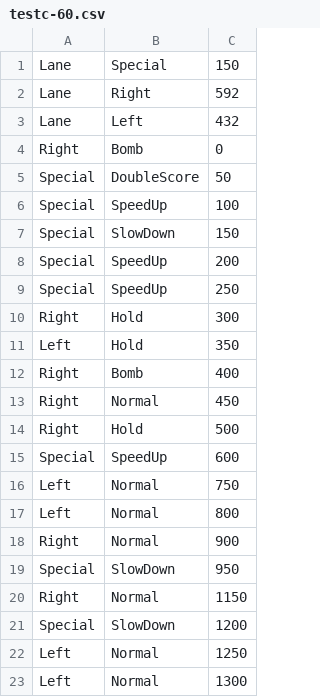
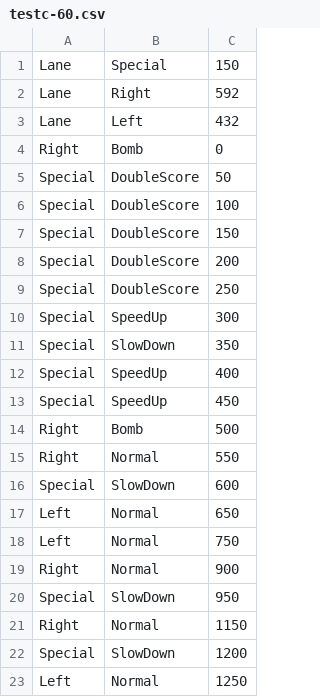
Before and after one commit to william-spongberg/SWEN20003-Project-2, a CSV file: res/level/testc-60.csv, drawn as a sheet; only a part is shown; the shorter side is filled out with more unchanged rows.

Commit message:
rearranging for special note testing

```diff
--- a/res/level/testc-60.csv
+++ b/res/level/testc-60.csv
@@ -5,14 +5,15 @@ Right,Bomb,0
 Special,DoubleScore,50
-Special,SpeedUp,100
-Special,SlowDown,150
-Special,SpeedUp,200
-Special,SpeedUp,250
-Right,Hold,300
-Left,Hold,350
-Right,Bomb,400
-Right,Normal,450
-Right,Hold,500
-Special,SpeedUp,600
+Special,DoubleScore,100
+Special,DoubleScore,150
+Special,DoubleScore,200
+Special,DoubleScore,250
+Special,SpeedUp,300
+Special,SlowDown,350
+Special,SpeedUp,400
+Special,SpeedUp,450
+Right,Bomb,500
+Right,Normal,550
+Special,SlowDown,600
+Left,Normal,650
 Left,Normal,750
-Left,Normal,800
 Right,Normal,900
```
